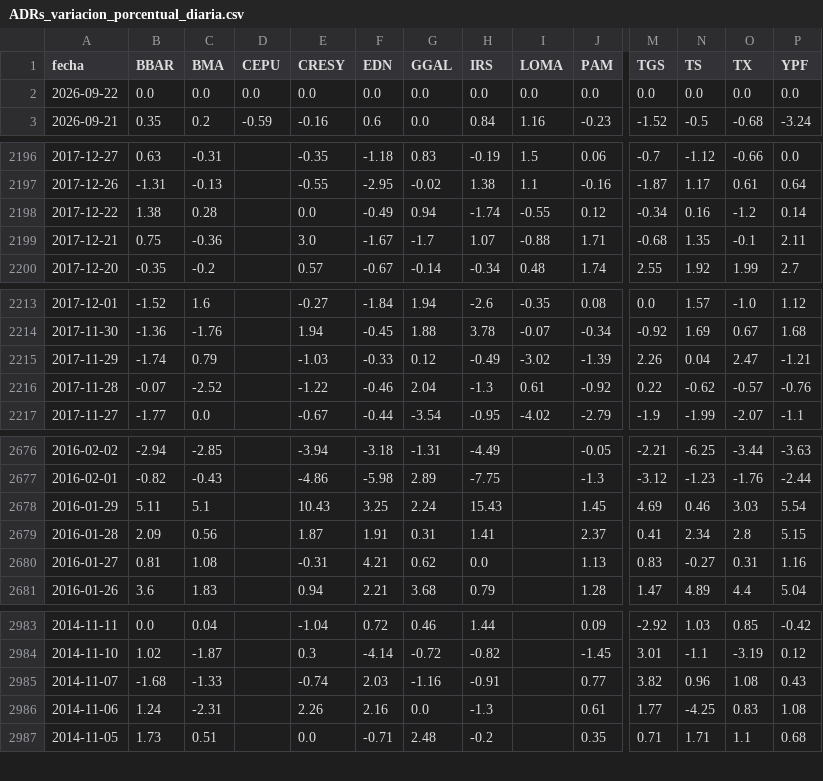
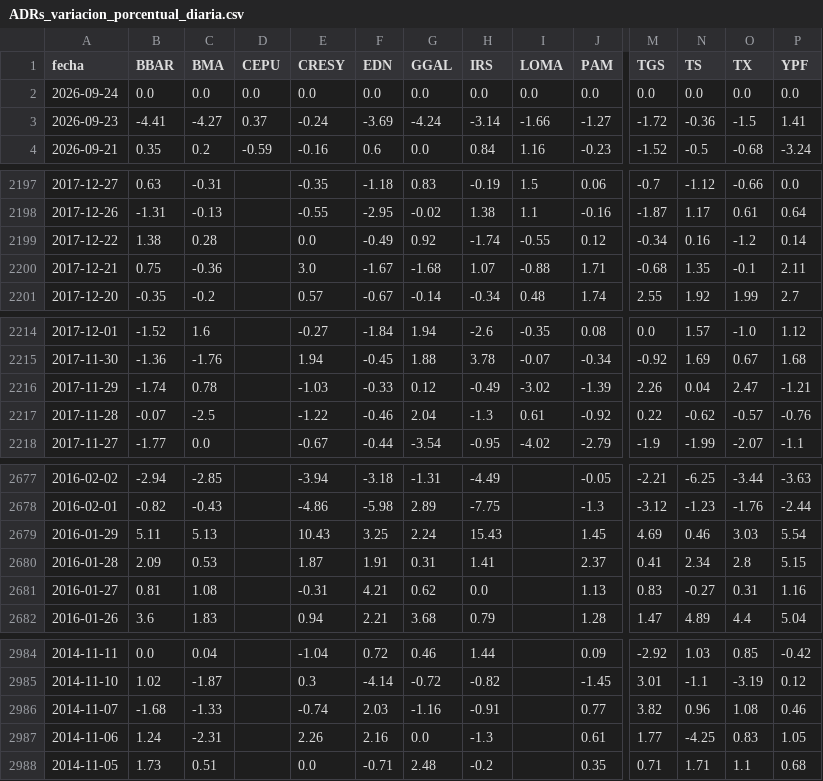
Before and after one commit to jesusrobles824/Automatizacion-descarga-bases-de-datos-Python, a CSV file: ADRs_variacion_porcentual_diaria.csv, drawn as a sheet; only a part is shown, gaps mark what is left out; addresses are those after the commit; rows hold the shown columns only; the diff covers the shown part only; the diff names each change by its address in the sheet, - before the commit and + after, or states it on an @@ line.

```diff
--- a/ADRs_variacion_porcentual_diaria.csv
+++ b/ADRs_variacion_porcentual_diaria.csv
-A2 (fecha): 2026-09-22
+A2 (fecha): 2026-09-24
+row 3: 2026-09-23 | -4.41 | -4.27 | 0.37 | -0.24 | -3.69 | -4.24 | -3.14 | -1.66 | -1.27 | -1.72 | -0.36 | -1.5 | 1.41
-G2199 (GGAL): 0.94
+G2199 (GGAL): 0.92
-G2200 (GGAL): -1.7
+G2200 (GGAL): -1.68
-C2216 (BMA): 0.79
+C2216 (BMA): 0.78
-C2217 (BMA): -2.52
+C2217 (BMA): -2.5
-C2679 (BMA): 5.1
+C2679 (BMA): 5.13
-C2680 (BMA): 0.56
+C2680 (BMA): 0.53
-P2986 (YPF): 0.43
+P2986 (YPF): 0.46
-P2987 (YPF): 1.08
+P2987 (YPF): 1.05
```
Also changed, not shown: 4 edited cells elsewhere in this file, ADRs_Precios.csv, Principales_Tasas_de_Interés_de_Mercado.csv, 7 other files.
